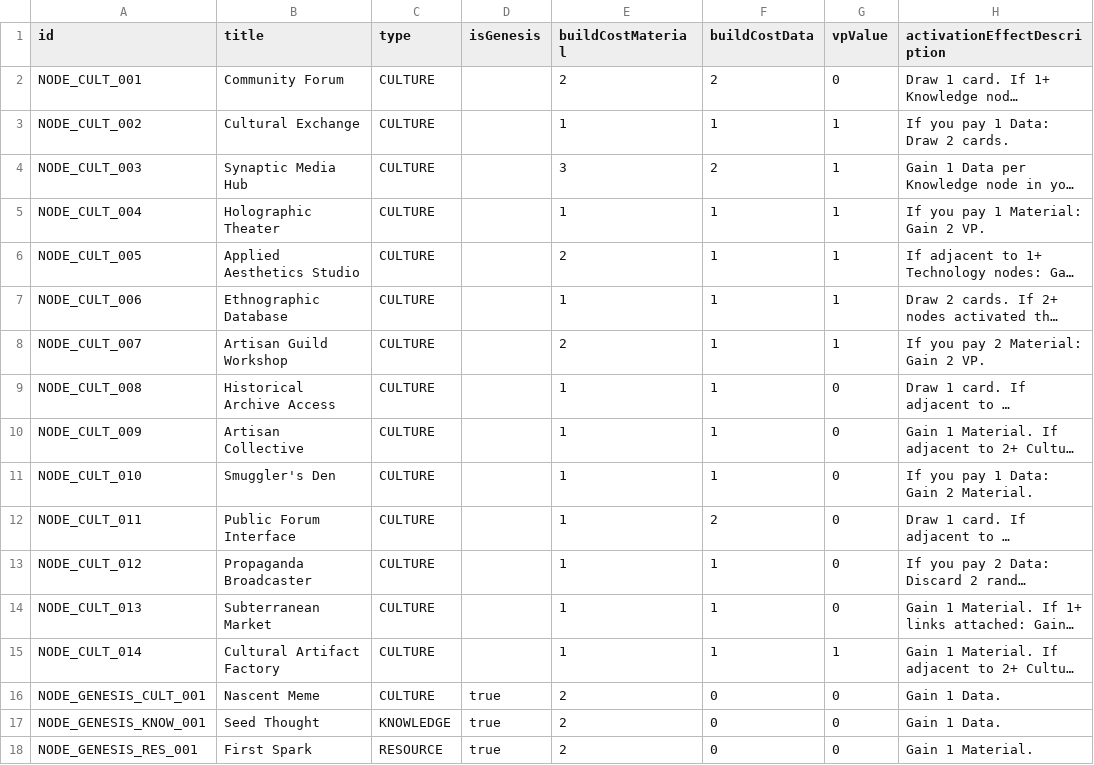
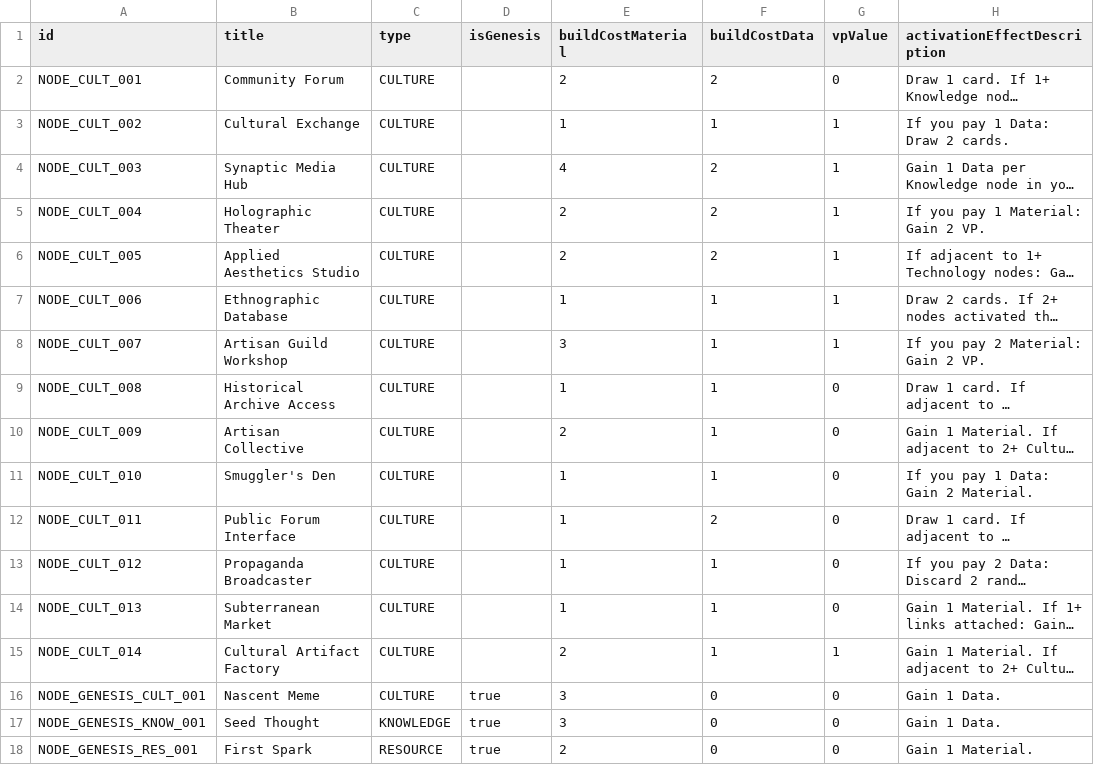
Before and after one commit to kryptx/nexus-cg, a CSV file: card_definitions.csv, drawn as a sheet; only a part is shown; long unchanged cells end in …; the diff covers the shown part only; the diff names each change by its address in the sheet, - before the commit and + after, or states it on an @@ line.

Commit message:
Increase many card costs, lower starting materials

```diff
--- a/card_definitions.csv
+++ b/card_definitions.csv
-E4 (buildCostMaterial): 3
+E4 (buildCostMaterial): 4
-E5 (buildCostMaterial): 1
+E5 (buildCostMaterial): 2
-F5:F6 (buildCostData): 1
+F5:F6 (buildCostData): 2
-E8 (buildCostMaterial): 2
+E8 (buildCostMaterial): 3
-E10 (buildCostMaterial): 1
+E10 (buildCostMaterial): 2
-E15 (buildCostMaterial): 1
+E15 (buildCostMaterial): 2
-E16:E17 (buildCostMaterial): 2
+E16:E17 (buildCostMaterial): 3
```
Also changed, not shown: 29 edited cells elsewhere in this file, 4 other files.
